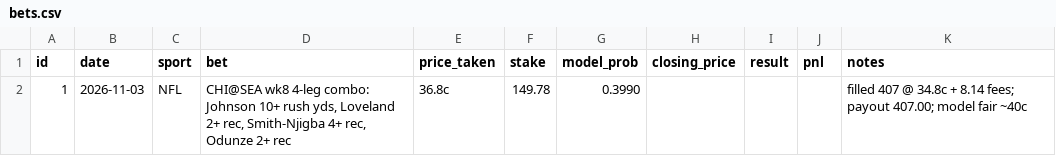
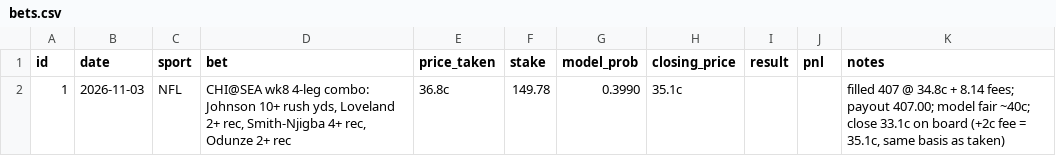
Before and after one commit to Travc17/openai-startup-name-generator, a CSV file: betting_model/bets.csv, drawn as a sheet.

```diff
--- a/betting_model/bets.csv
+++ b/betting_model/bets.csv
@@ -1,2 +1,2 @@
 id,date,sport,bet,price_taken,stake,model_prob,closing_price,result,pnl,notes
-1,2026-11-03,NFL,"CHI@SEA wk8 4-leg combo: Johnson 10+ rush yds, Loveland 2+ rec, Smith-Njigba 4+ rec, Odunze 2+ rec",36.8c,149.78,0.3990,,,,filled 407 @ 34.8c + 8.14 fees; payout 407.00; model fair ~40c
+1,2026-11-03,NFL,"CHI@SEA wk8 4-leg combo: Johnson 10+ rush yds, Loveland 2+ rec, Smith-Njigba 4+ rec, Odunze 2+ rec",36.8c,149.78,0.3990,35.1c,,,"filled 407 @ 34.8c + 8.14 fees; payout 407.00; model fair ~40c; close 33.1c on board (+2c fee = 35.1c, same basis as taken)"
```
